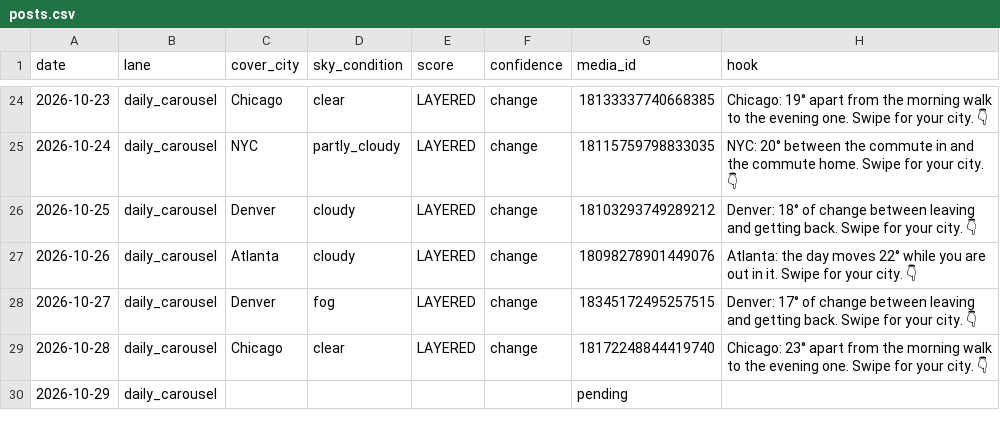
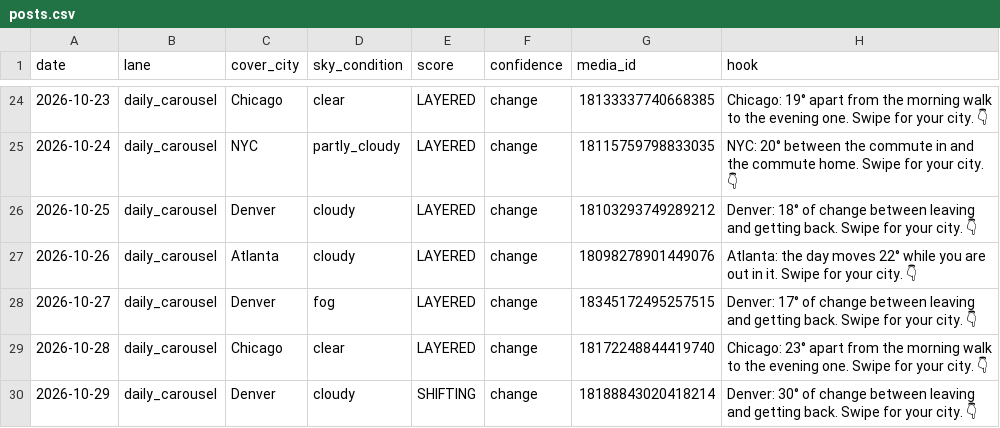
Before and after one commit to sjpeyser/outfit-forecast-cards, a CSV file: posts.csv, drawn as a sheet; only a part is shown, gaps mark what is left out.

Commit message:
posts.csv 2026-10-29

```diff
--- a/posts.csv
+++ b/posts.csv
@@ -29,2 +29,2 @@ date,lane,cover_city,sky_condition,score,confidence,media_id,hook
 2026-10-28,daily_carousel,Chicago,clear,LAYERED,change,18172248844419740,Chicago: 23° apart from the morning walk to the evening one. Swipe for your city. 👇
-2026-10-29,daily_carousel,,,,,pending,
+2026-10-29,daily_carousel,Denver,cloudy,SHIFTING,change,18188843020418214,Denver: 30° of change between leaving and getting back. Swipe for your city. 👇
```
